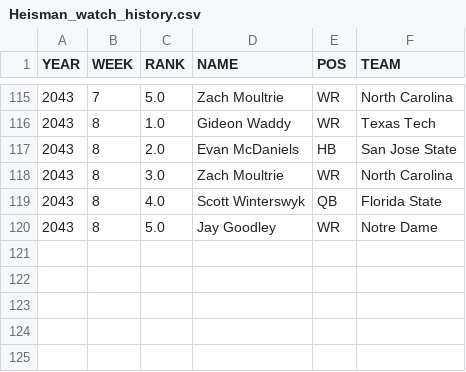
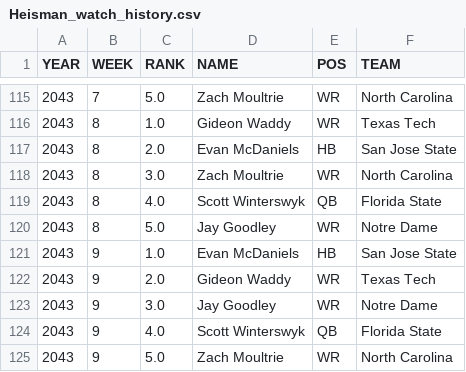
Before and after one commit to Stegs27/CFB_Dynasty_App, a CSV file: Heisman_watch_history.csv, drawn as a sheet; only a part is shown, gaps mark what is left out.

```diff
--- a/Heisman_watch_history.csv
+++ b/Heisman_watch_history.csv
@@ -120 +120,6 @@ YEAR,WEEK,RANK,NAME,POS,TEAM
 2043,8,5.0,Jay Goodley,WR,Notre Dame
+2043,9,1.0,Evan McDaniels,HB,San Jose State
+2043,9,2.0,Gideon Waddy,WR,Texas Tech
+2043,9,3.0,Jay Goodley,WR,Notre Dame
+2043,9,4.0,Scott Winterswyk,QB,Florida State
+2043,9,5.0,Zach Moultrie,WR,North Carolina
```
Also changed, not shown: attrition_incoming.csv, cfp_rankings_history.csv, 1 other file.
